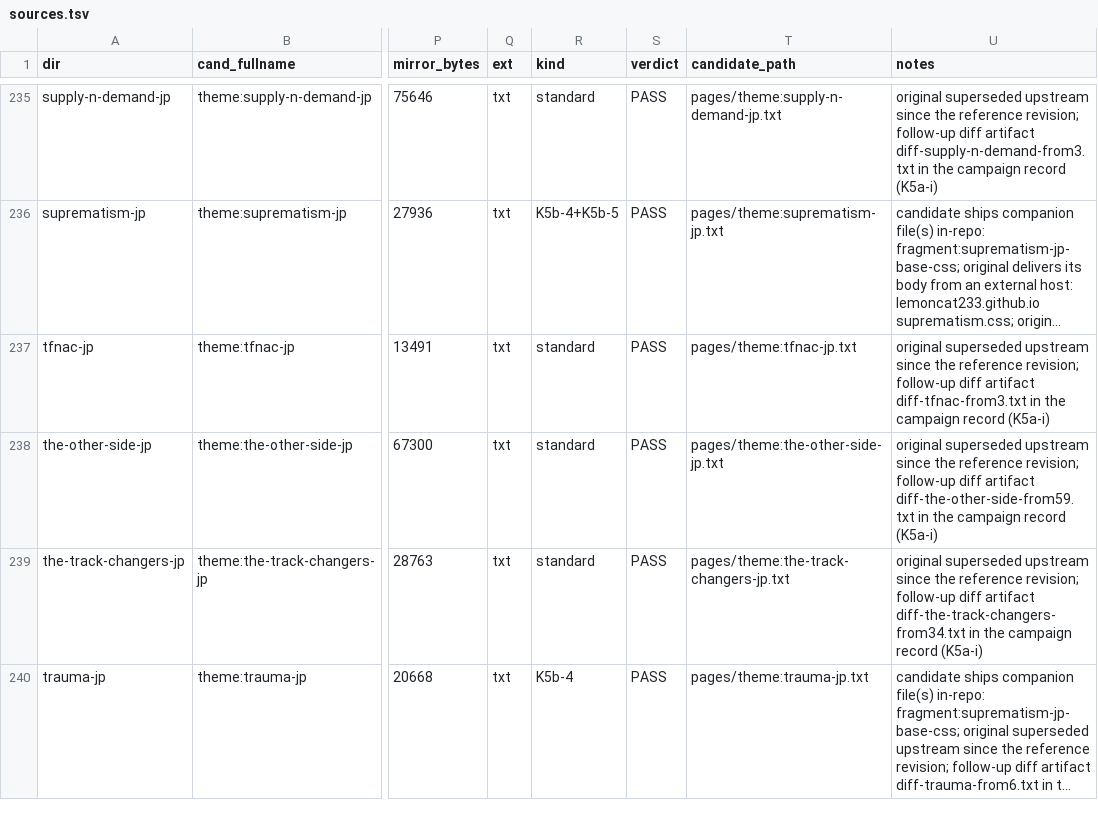
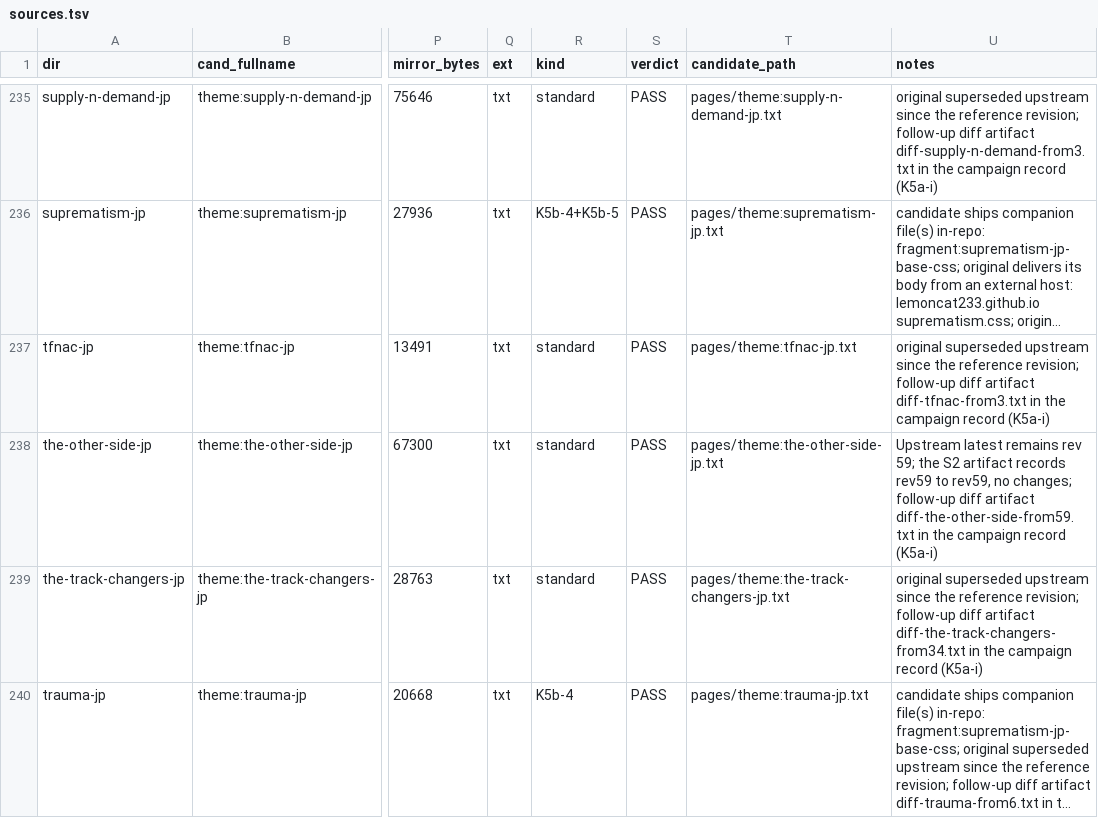
Before and after one commit to Rokurolize/sigma10-check-wiki, a TSV file: review/sources.tsv, drawn as a sheet; only a part is shown, gaps mark what is left out; long unchanged cells end in …; the diff names each change by its address in the sheet, - before the commit and + after, or states it on an @@ line.

Commit message:
review: U-9 batch packages (simple-yonder through wikifot)
Four packages, the final U batch, harvested against
current canonical candidates (simple-yonder rebuilt
over its 5d95177 frame remedy), with the-other-side's
sources.tsv note corrected against its own artifact.
Headline flag: skipos's ledger P7 FIXED is not in the
delivered bytes; the JP stacks and the translated
terminal string sit as inert body text while the
delivered code keeps the original's Latin stacks and
English string. A fix lane lands the delivered-channel
edits and the-other-side's font coherence; the-other-
side's untranslated header subtitle, closed by the
ledger under the header-language ruling but charged
display-affecting by T4 with the candidate's own
Japanese specimen as evidence, is referred to the main
chat. Full record: BATCH-U9.md in the campaign scout
folder.

```diff
--- a/review/sources.tsv
+++ b/review/sources.tsv
-U238 (notes): original superseded upstream since the reference revision; follow-up diff…
+U238 (notes): Upstream latest remains rev 59; the S2 artifact records rev59 to rev59, no changes; follow-up diff…
```
Also changed, not shown: 20 other files.
